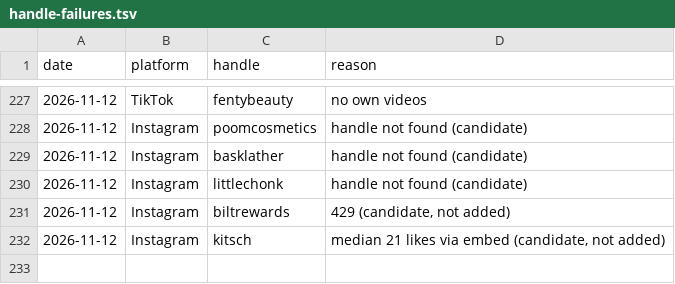
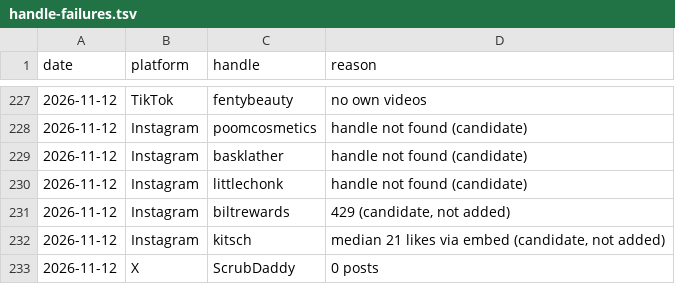
Before and after one commit to daminisolanki1309-netizen/tagadasocials, a TSV file: tagada/feed/handle-failures.tsv, drawn as a sheet; only a part is shown, gaps mark what is left out.

```diff
--- a/tagada/feed/handle-failures.tsv
+++ b/tagada/feed/handle-failures.tsv
@@ -232 +232,2 @@ date	platform	handle	reason
 2026-11-12	Instagram	kitsch	median 21 likes via embed (candidate, not added)
+2026-11-12	X	ScrubDaddy	0 posts
```
Also changed, not shown: 10 other files.
